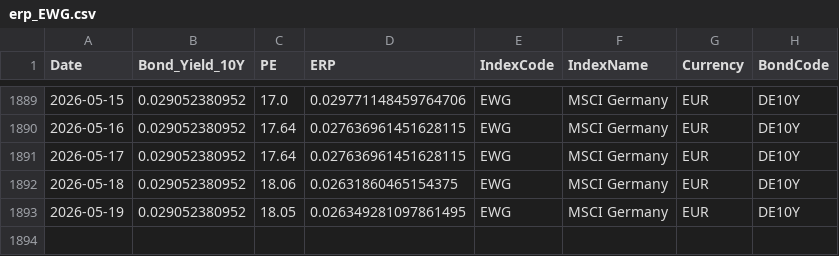
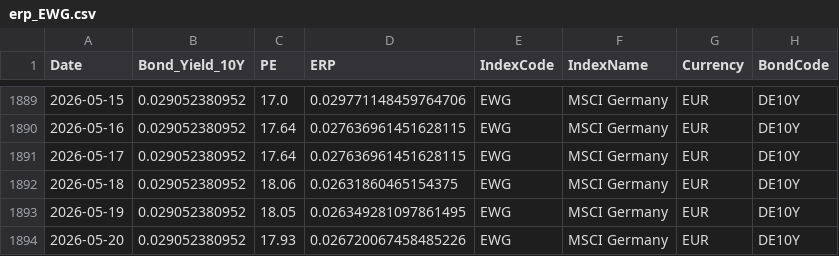
Before and after one commit to ChiaraVan1/equity-risk-premium-monitor, a CSV file: data/erp_EWG.csv, drawn as a sheet; only a part is shown, gaps mark what is left out; the diff names each change by its address in the sheet, - before the commit and + after, or states it on an @@ line.

```diff
--- a/data/erp_EWG.csv
+++ b/data/erp_EWG.csv
+row 1894: 2026-05-20 | 0.029052380952 | 17.93 | 0.026720067458485226 | EWG | MSCI Germany | EUR | DE10Y
```
Also changed, not shown: data/erp_EEM.csv, data/erp_EWJ.csv, 15 other files.
